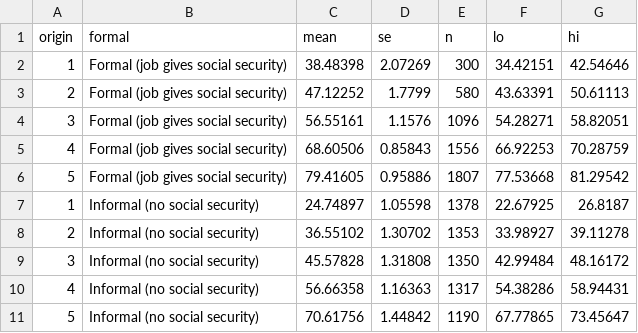
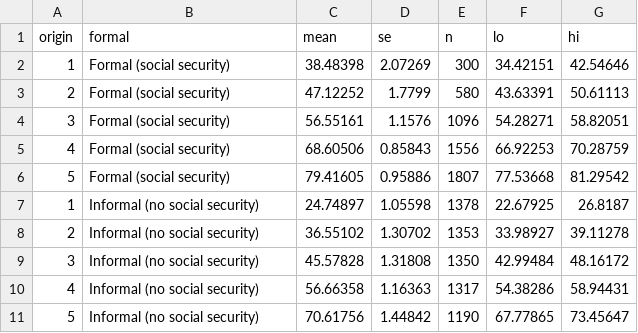
Before and after one commit to belenrey-coder/Social-Mobility-in-Mexico, a CSV file: figure_data/fig28_a_formal_job_with_social_securit.csv, drawn as a sheet.

Commit message:
Update fig28_a_formal_job_with_social_securit.csv

```diff
--- a/figure_data/fig28_a_formal_job_with_social_securit.csv
+++ b/figure_data/fig28_a_formal_job_with_social_securit.csv
@@ -1,7 +1,7 @@
 origin,formal,mean,se,n,lo,hi
-1,Formal (job gives social security),38.48398,2.07269,300,34.42151,42.54646
-2,Formal (job gives social security),47.12252,1.7799,580,43.63391,50.61113
-3,Formal (job gives social security),56.55161,1.1576,1096,54.28271,58.82051
-4,Formal (job gives social security),68.60506,0.85843,1556,66.92253,70.28759
-5,Formal (job gives social security),79.41605,0.95886,1807,77.53668,81.29542
+1,Formal (social security),38.48398,2.07269,300,34.42151,42.54646
+2,Formal (social security),47.12252,1.7799,580,43.63391,50.61113
+3,Formal (social security),56.55161,1.1576,1096,54.28271,58.82051
+4,Formal (social security),68.60506,0.85843,1556,66.92253,70.28759
+5,Formal (social security),79.41605,0.95886,1807,77.53668,81.29542
 1,Informal (no social security),24.74897,1.05598,1378,22.67925,26.8187
```
